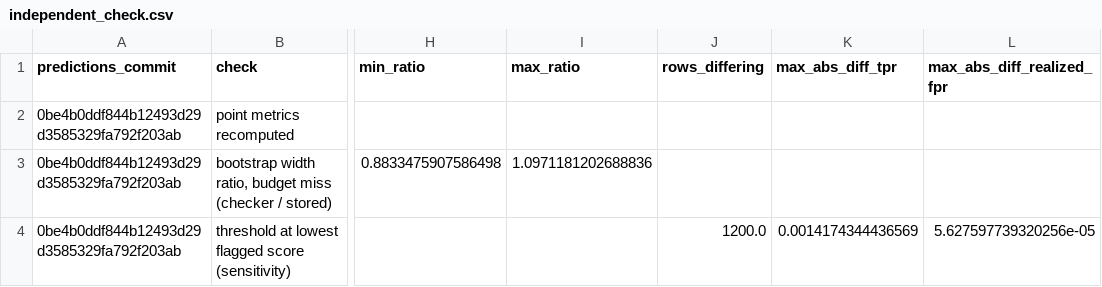
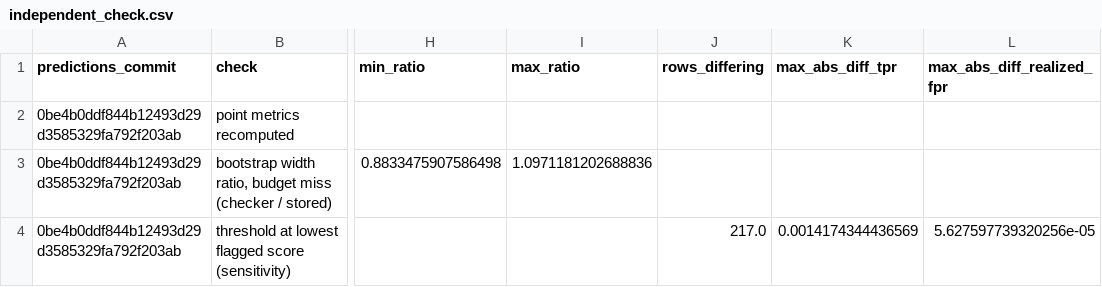
Before and after one commit to dudailia/baf-threshold-drift, a CSV file: results/independent_check.csv, drawn as a sheet; only a part is shown, gaps mark what is left out; the diff names each change by its address in the sheet, - before the commit and + after, or states it on an @@ line.

```diff
--- a/results/independent_check.csv
+++ b/results/independent_check.csv
-J4 (rows_differing): 1200.0
+J4 (rows_differing): 217.0
```
Also changed, not shown: 1 other file.
